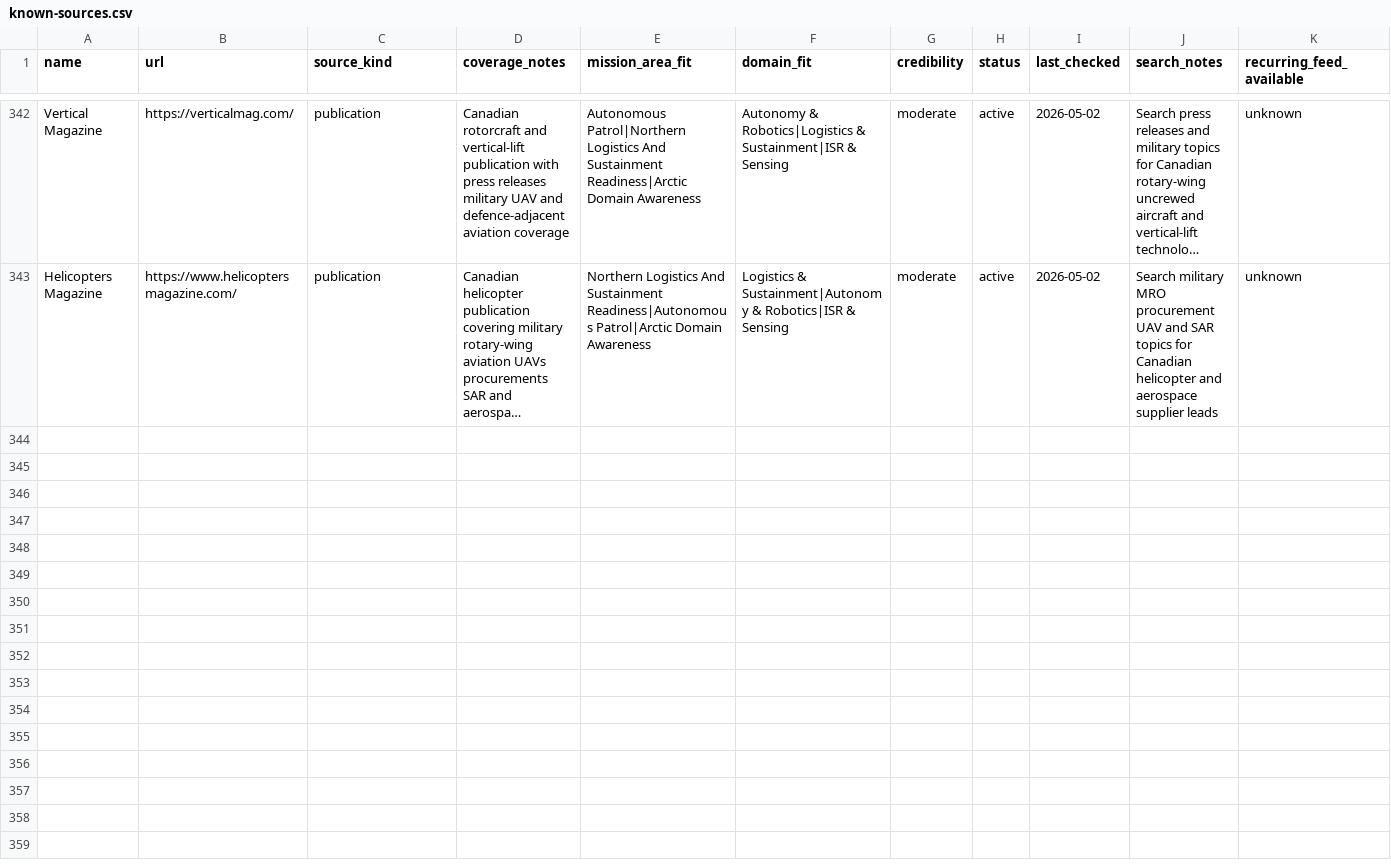
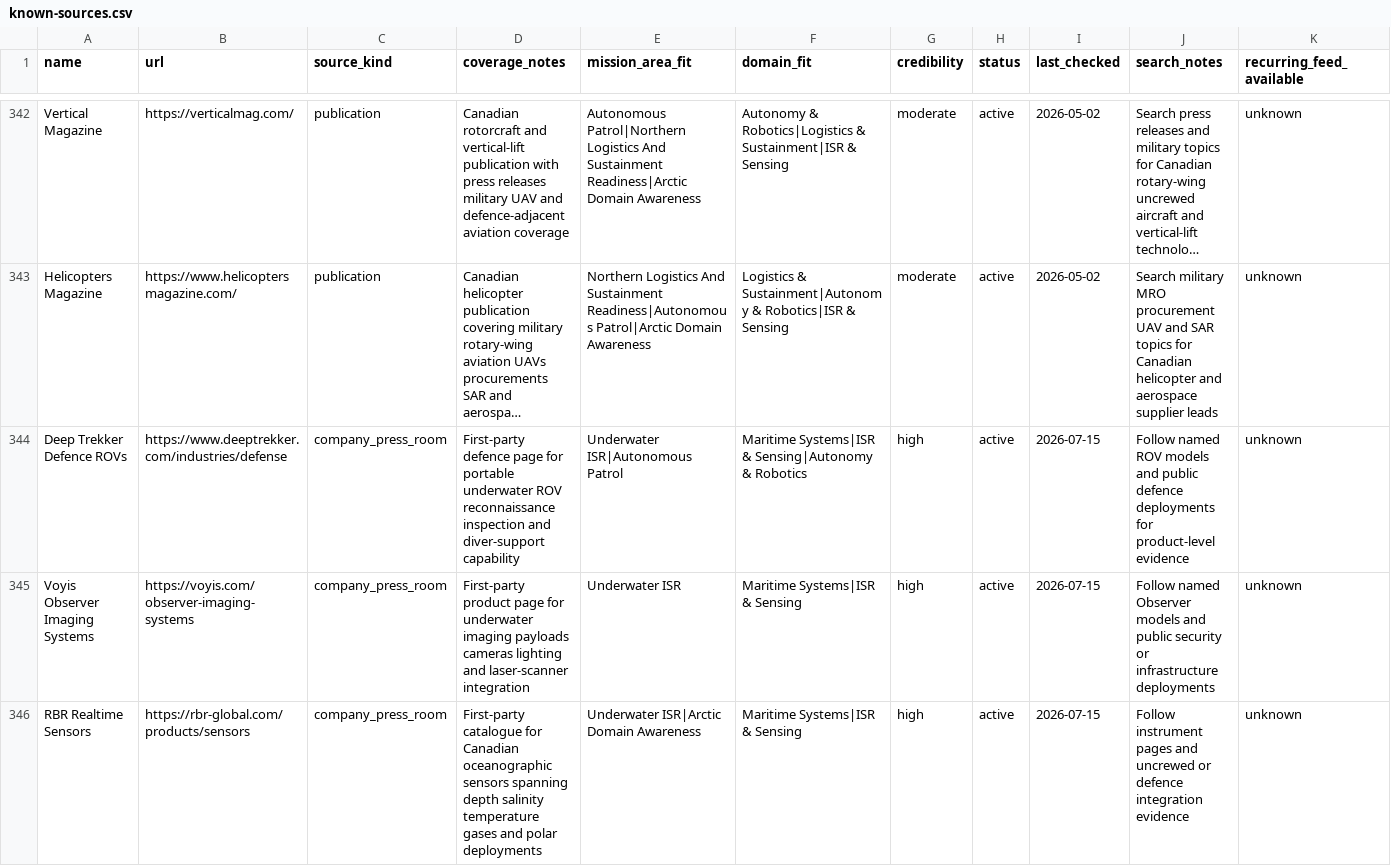
Before and after one commit to AndDavies/ecosystem_intelligence, a CSV file: research/source-book/known-sources.csv, drawn as a sheet; only a part is shown, gaps mark what is left out; long unchanged cells end in …; rows hold the shown columns only; the diff covers the shown part only; the diff names each change by its address in the sheet, - before the commit and + after, or states it on an @@ line.

Commit message:
feat: add viewport atlas and verified research batch

```diff
--- a/research/source-book/known-sources.csv
+++ b/research/source-book/known-sources.csv
+row 344: Deep Trekker Defence ROVs | https://www.deeptrekker.com/industries/defense | company_press_room | First-party defence page for portable underwater ROV reconnaissance inspection and diver-support capability | Underwater ISR|Autonomous Patrol | Maritime Systems|ISR & Sensing|Autonomy & Robotics | high | active | 2026-07-15 | Follow named ROV models and public defence deployments for product-level evidence | unknown
+row 345: Voyis Observer Imaging Systems | https://voyis.com/observer-imaging-systems | company_press_room | First-party product page for underwater imaging payloads cameras lighting and laser-scanner integration | Underwater ISR | Maritime Systems|ISR & Sensing | high | active | 2026-07-15 | Follow named Observer models and public security or infrastructure deployments | unknown
+row 346: RBR Realtime Sensors | https://rbr-global.com/products/sensors | company_press_room | First-party catalogue for Canadian oceanographic sensors spanning depth salinity temperature gases and polar deployments | Underwater ISR|Arctic Domain Awareness | Maritime Systems|ISR & Sensing | high | active | 2026-07-15 | Follow instrument pages and uncrewed or defence integration evidence | unknown
```
Also changed, not shown: 9 added rows elsewhere in this file, 17 other files.
